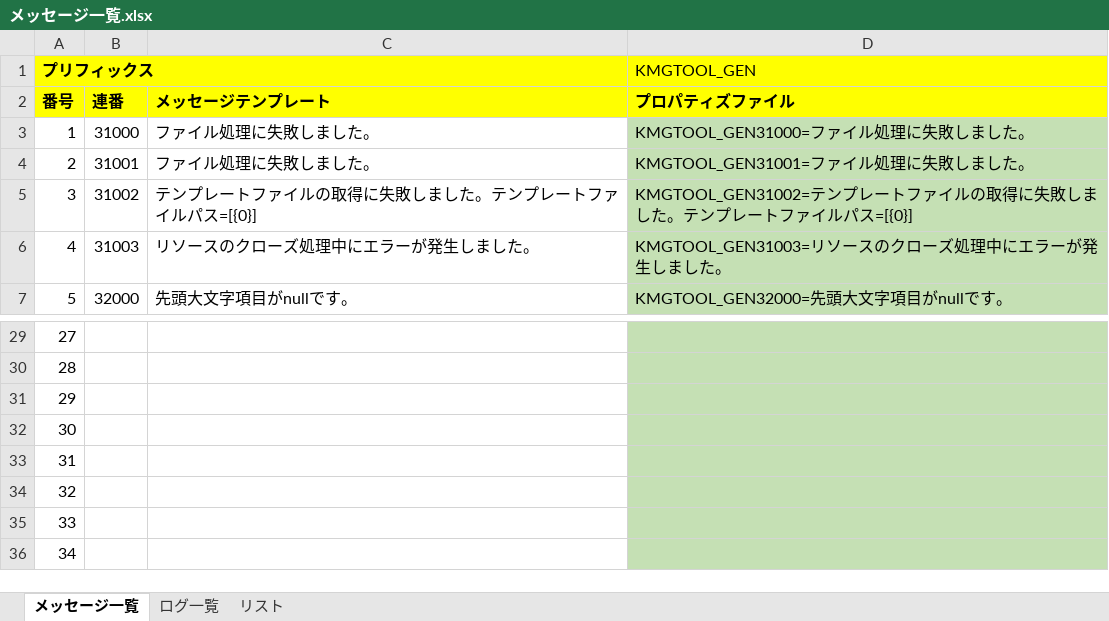
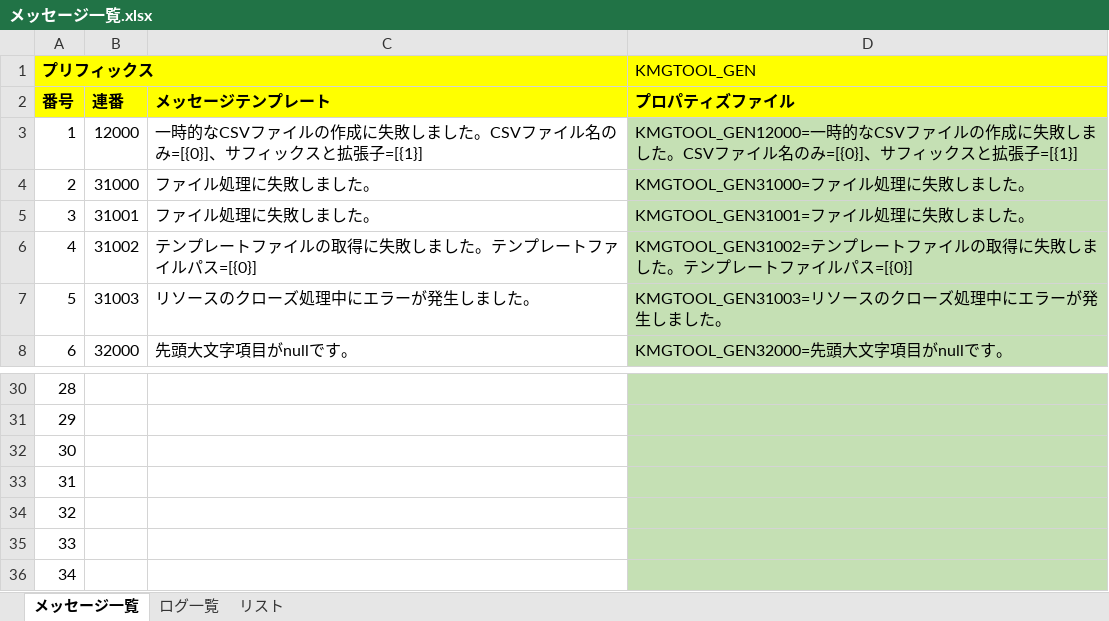
Before and after one commit to KenichiroArai/kmg-tool-base, an Excel workbook: doc/メッセージ一覧.xlsx, sheet メッセージ一覧, drawn as a sheet; only a part is shown, gaps mark what is left out; values as stored, in another font and other column widths than the file's, no borders; charts and pictures not drawn; removed rows and columns are numbered as before the commit, all else as after; the diff names each change by its address in the sheet, - before the commit and + after, or states it on an @@ line.

```diff
--- a/doc/メッセージ一覧.xlsx (sheet メッセージ一覧)
+++ b/doc/メッセージ一覧.xlsx (sheet メッセージ一覧)
+row 3: 1 | 12000 | 一時的なCSVファイルの作成に失敗しました。CSVファイル名のみ=[{0}]、サフィックスと拡張子=[{1}] | KMGTOOL_GEN12000=一時的なCSVファイルの作成に失敗しました。CSVファイル名のみ=[{0}]、サフィックスと拡張子=[{1}]
@@ column A (番号) renumbered between rows 4 and 36 @@
-row 36: 34
```
Also changed, not shown: formulas that keep their value, 3 other files.
